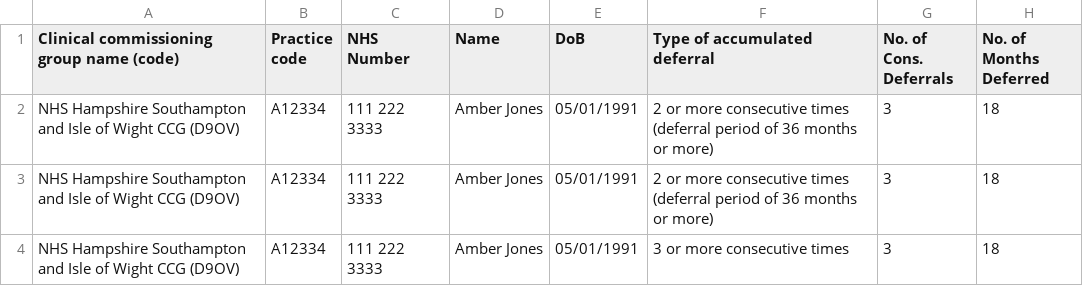
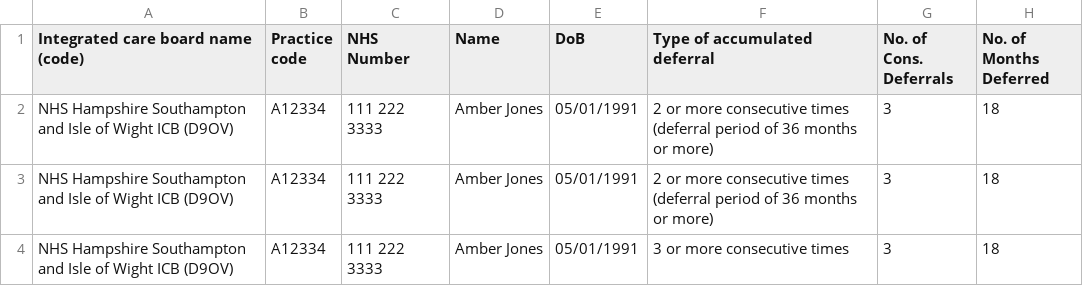
Before and after one commit to NHSDigital/prototype-cervical-screening, a CSV file: app/assets/images/accumulated-deferrals-individual-ccg-2.csv, drawn as a sheet; only a part is shown; the diff names each change by its address in the sheet, - before the commit and + after, or states it on an @@ line.

```diff
--- a/app/assets/images/accumulated-deferrals-individual-ccg-2.csv
+++ b/app/assets/images/accumulated-deferrals-individual-ccg-2.csv
-A1: Clinical commissioning group name (code)
+A1: Integrated care board name (code)
-A2:A4: …of Wight CCG (D9OV)
+A2:A4: …of Wight ICB (D9OV)
```
Also changed, not shown: app/assets/images/accumulated-deferrals-all-ccg.csv, app/assets/images/accumulated-deferrals-summary-all-ccg.csv, 2 other files.
